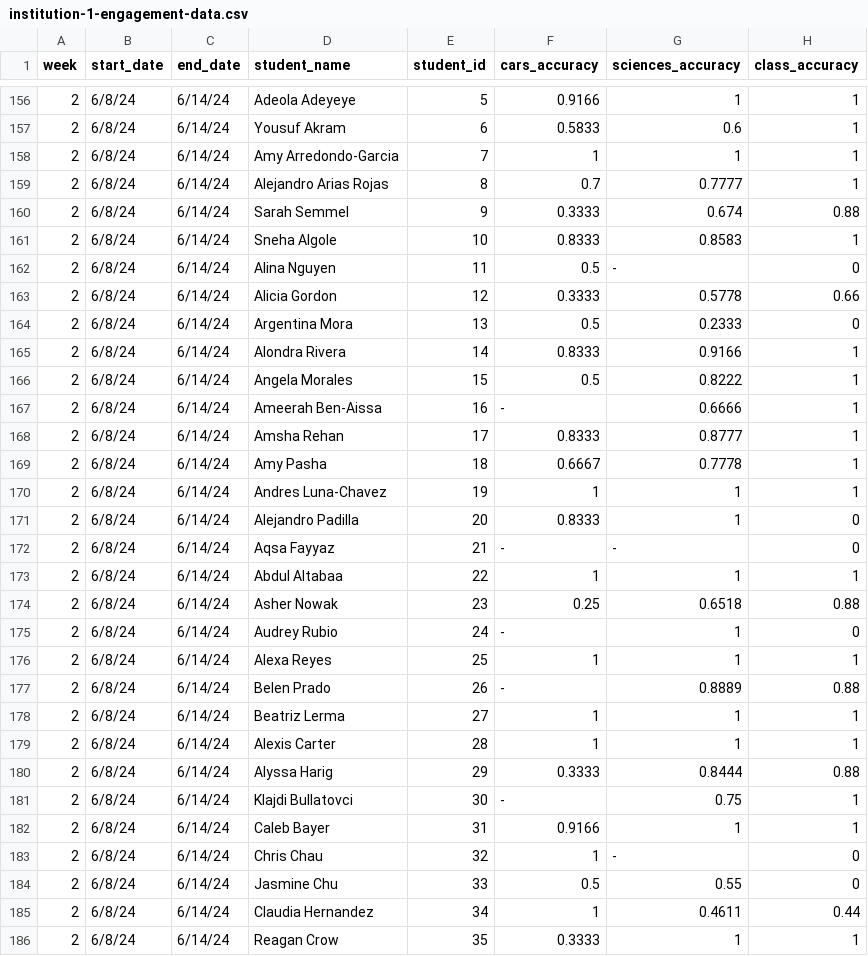
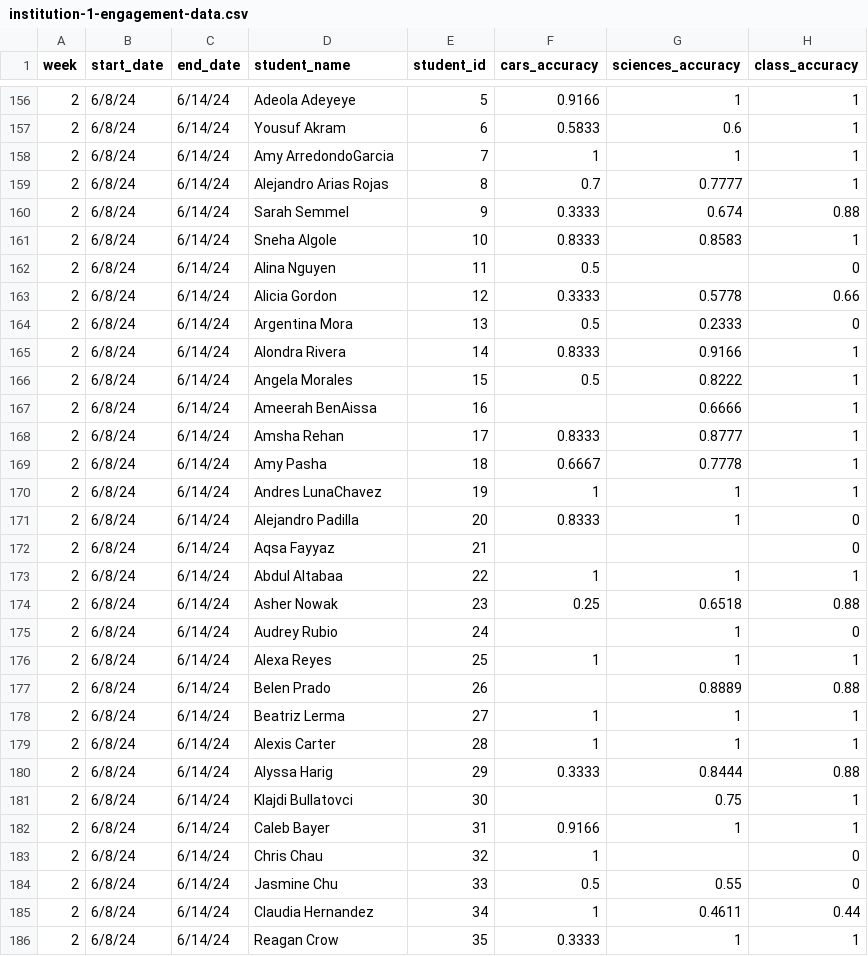
Before and after one commit to jackwestin-dev/institution-TJ, a CSV file: student-data/institution-1-engagement-data.csv, drawn as a sheet; only a part is shown, gaps mark what is left out; the diff covers the shown part only; the diff names each change by its address in the sheet, - before the commit and + after, or states it on an @@ line.

Commit message:
Add files via upload

```diff
--- a/student-data/institution-1-engagement-data.csv
+++ b/student-data/institution-1-engagement-data.csv
-D158 (student_name): Amy Arredondo-Garcia
+D158 (student_name): Amy ArredondoGarcia
-G162 (sciences_accuracy): -
+G162 (sciences_accuracy): (empty)
-D167 (student_name): Ameerah Ben-Aissa
+D167 (student_name): Ameerah BenAissa
-F167 (cars_accuracy): -
+F167 (cars_accuracy): (empty)
-D170 (student_name): Andres Luna-Chavez
+D170 (student_name): Andres LunaChavez
-F172 (cars_accuracy): -
+F172 (cars_accuracy): (empty)
-G172 (sciences_accuracy): -
+G172 (sciences_accuracy): (empty)
-F175 (cars_accuracy): -
+F175 (cars_accuracy): (empty)
-F177 (cars_accuracy): -
+F177 (cars_accuracy): (empty)
-F181 (cars_accuracy): -
+F181 (cars_accuracy): (empty)
-G183 (sciences_accuracy): -
+G183 (sciences_accuracy): (empty)
```
Also changed, not shown: 104 edited cells elsewhere in this file.
